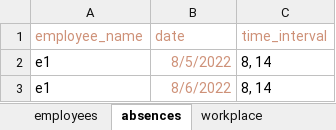
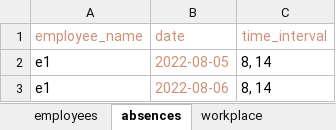
Before and after one commit to cogdiver/portafolio, an Excel workbook: 003__shift_planning/src/main/resources/tables.xlsx, sheet absences, drawn as a sheet; values as stored, in another font and other column widths than the file's, no borders; the diff names each change by its address in the sheet, - before the commit and + after, or states it on an @@ line.

```diff
--- a/003__shift_planning/src/main/resources/tables.xlsx (sheet absences)
+++ b/003__shift_planning/src/main/resources/tables.xlsx (sheet absences)
-B2 (date): 8/5/2022
+B2 (date): 2022-08-05
-B3 (date): 8/6/2022
+B3 (date): 2022-08-06
```
Also changed, not shown: sheet workplace, sheet requirements, 17 other files.
